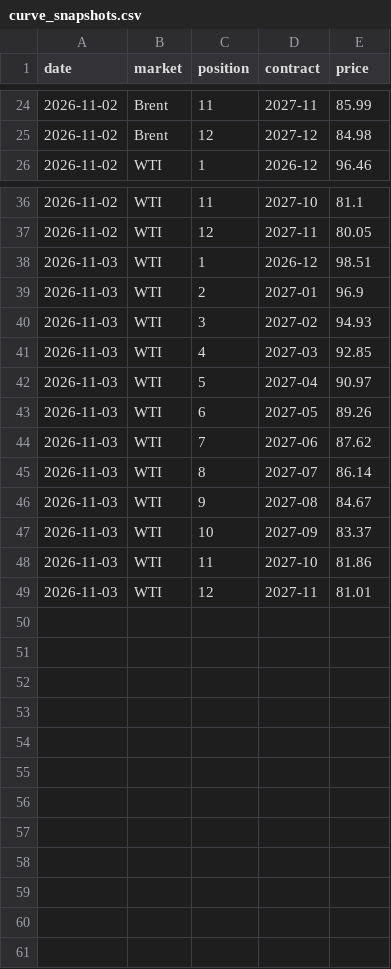
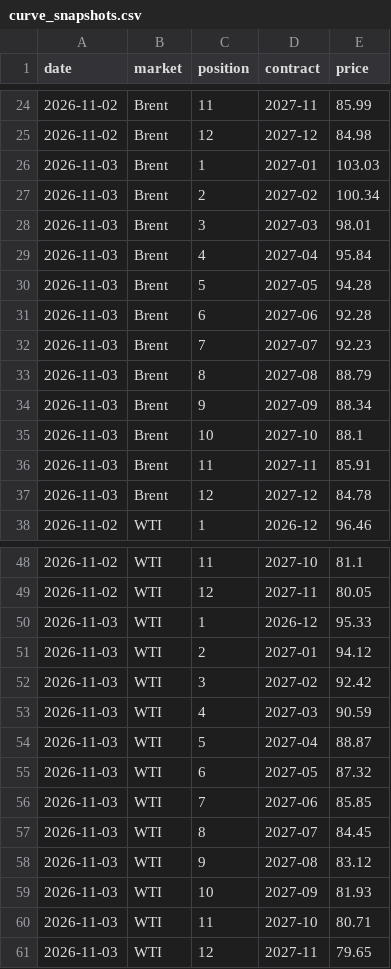
Before and after one commit to tbysmll/oil-curve-tracker, a CSV file: data/curve_snapshots.csv, drawn as a sheet; only a part is shown, gaps mark what is left out.

```diff
--- a/data/curve_snapshots.csv
+++ b/data/curve_snapshots.csv
@@ -25,2 +25,14 @@ date,market,position,contract,price
 2026-11-02,Brent,12,2027-12,84.98
+2026-11-03,Brent,1,2027-01,103.03
+2026-11-03,Brent,2,2027-02,100.34
+2026-11-03,Brent,3,2027-03,98.01
+2026-11-03,Brent,4,2027-04,95.84
+2026-11-03,Brent,5,2027-05,94.28
+2026-11-03,Brent,6,2027-06,92.28
+2026-11-03,Brent,7,2027-07,92.23
+2026-11-03,Brent,8,2027-08,88.79
+2026-11-03,Brent,9,2027-09,88.34
+2026-11-03,Brent,10,2027-10,88.1
+2026-11-03,Brent,11,2027-11,85.91
+2026-11-03,Brent,12,2027-12,84.78
 2026-11-02,WTI,1,2026-12,96.46
@@ -37,13 +49,13 @@ date,market,position,contract,price
 2026-11-02,WTI,12,2027-11,80.05
-2026-11-03,WTI,1,2026-12,98.51
-2026-11-03,WTI,2,2027-01,96.9
-2026-11-03,WTI,3,2027-02,94.93
-2026-11-03,WTI,4,2027-03,92.85
-2026-11-03,WTI,5,2027-04,90.97
-2026-11-03,WTI,6,2027-05,89.26
-2026-11-03,WTI,7,2027-06,87.62
-2026-11-03,WTI,8,2027-07,86.14
-2026-11-03,WTI,9,2027-08,84.67
-2026-11-03,WTI,10,2027-09,83.37
-2026-11-03,WTI,11,2027-10,81.86
-2026-11-03,WTI,12,2027-11,81.01
+2026-11-03,WTI,1,2026-12,95.33
+2026-11-03,WTI,2,2027-01,94.12
+2026-11-03,WTI,3,2027-02,92.42
+2026-11-03,WTI,4,2027-03,90.59
+2026-11-03,WTI,5,2027-04,88.87
+2026-11-03,WTI,6,2027-05,87.32
+2026-11-03,WTI,7,2027-06,85.85
+2026-11-03,WTI,8,2027-07,84.45
+2026-11-03,WTI,9,2027-08,83.12
+2026-11-03,WTI,10,2027-09,81.93
+2026-11-03,WTI,11,2027-10,80.71
+2026-11-03,WTI,12,2027-11,79.65
```
Also changed, not shown: 8 other files.
